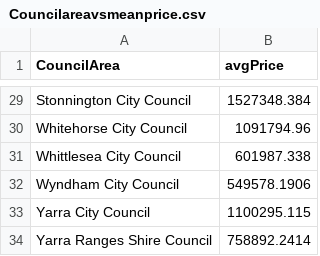
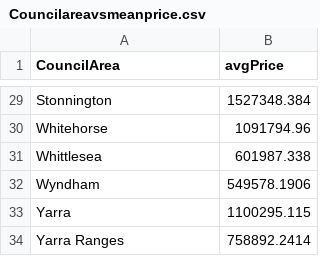
Before and after one commit to bspe13B/FIT3179, a CSV file: Councilareavsmeanprice.csv, drawn as a sheet; only a part is shown, gaps mark what is left out; the diff covers the shown part only; the diff names each change by its address in the sheet, - before the commit and + after, or states it on an @@ line.

```diff
--- a/Councilareavsmeanprice.csv
+++ b/Councilareavsmeanprice.csv
-A29 (CouncilArea): Stonnington City Council
+A29 (CouncilArea): Stonnington
-A30 (CouncilArea): Whitehorse City Council
+A30 (CouncilArea): Whitehorse
-A31 (CouncilArea): Whittlesea City Council
+A31 (CouncilArea): Whittlesea
-A32 (CouncilArea): Wyndham City Council
+A32 (CouncilArea): Wyndham
-A33 (CouncilArea): Yarra City Council
+A33 (CouncilArea): Yarra
-A34 (CouncilArea): Yarra Ranges Shire Council
+A34 (CouncilArea): Yarra Ranges
```
Also changed, not shown: 27 edited cells elsewhere in this file.
